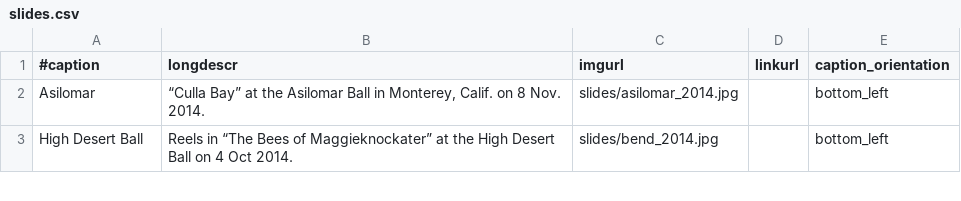
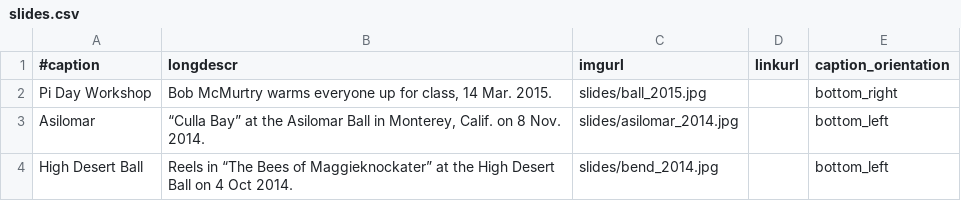
Before and after one commit to djwong/rscds, a CSV file: data/slides.csv, drawn as a sheet; only a part is shown; the diff names each change by its address in the sheet, - before the commit and + after, or states it on an @@ line.

Commit message:
New slide from the Pi Workshop.

```diff
--- a/data/slides.csv
+++ b/data/slides.csv
+row 2: Pi Day Workshop | Bob McMurtry warms everyone up for class, 14 Mar. 2015. | slides/ball_2015.jpg |  | bottom_right
```
Also changed, not shown: 1 other file.
